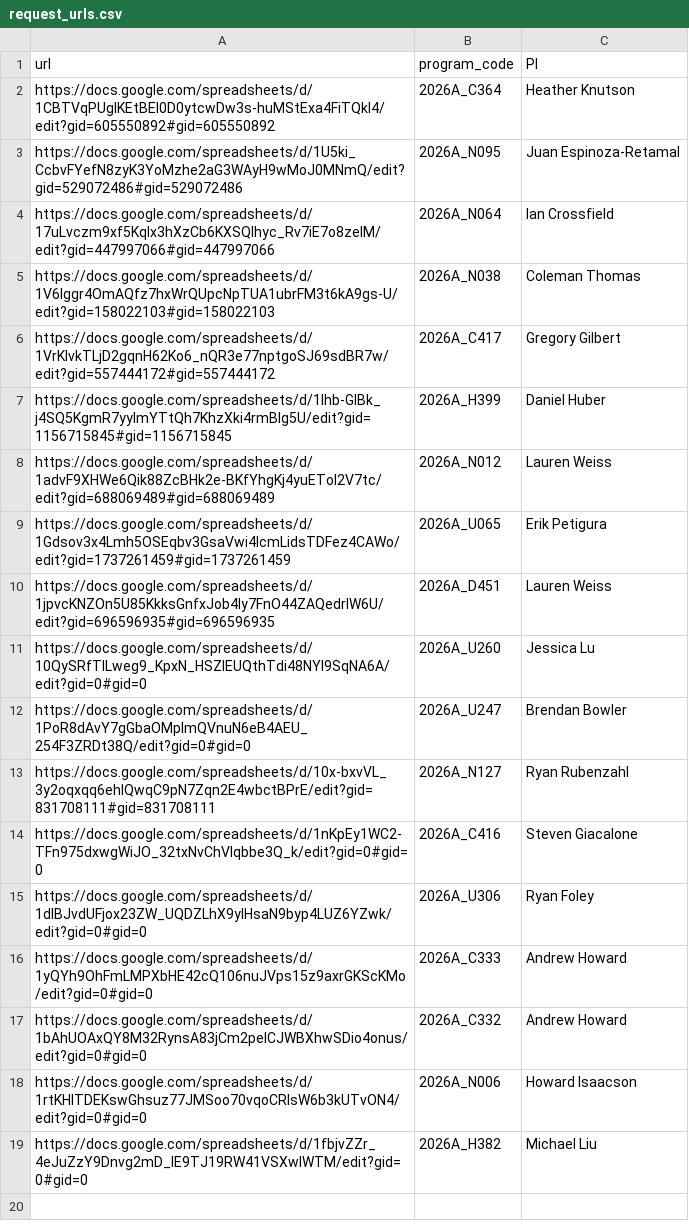
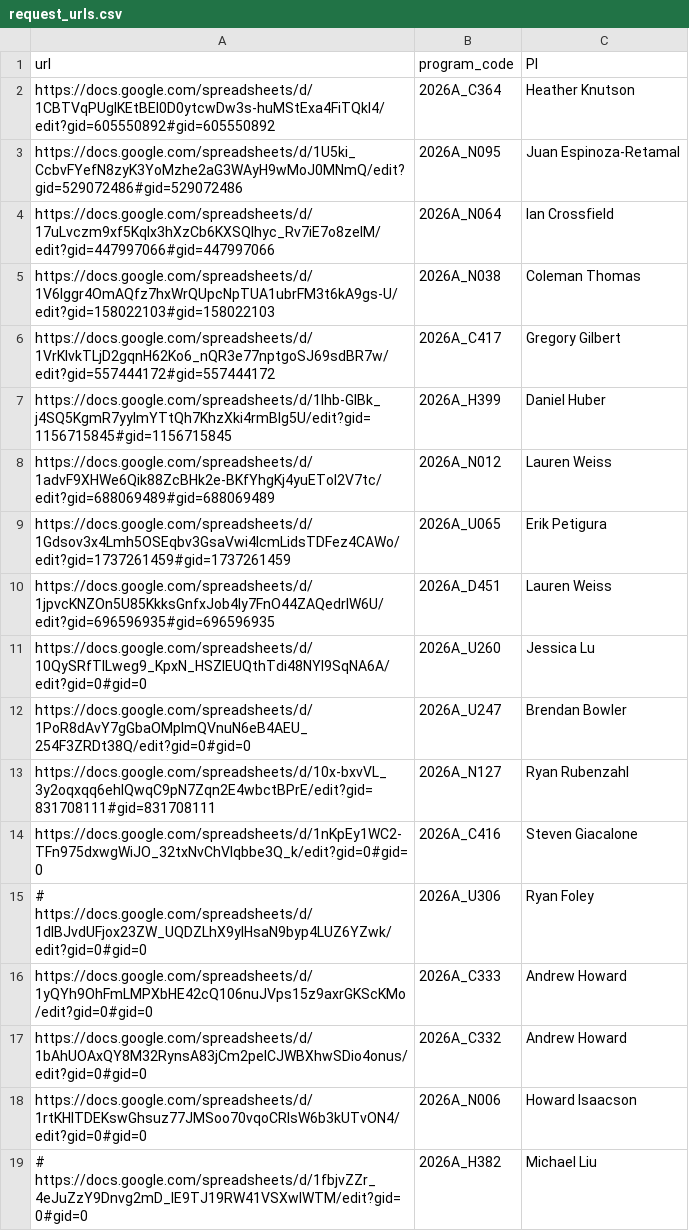
Before and after one commit to jluby127/AstroQ, a CSV file: ops/HIRES/2026A/request_urls.csv, drawn as a sheet.

Commit message:
bringing over some updates from hires branch

```diff
--- a/ops/HIRES/2026A/request_urls.csv
+++ b/ops/HIRES/2026A/request_urls.csv
@@ -14,3 +14,3 @@ https://docs.google.com/spreadsheets/d/10x-bxvVL_3y2oqxqq6ehIQwqC9pN7Zqn2E4wbctB
 https://docs.google.com/spreadsheets/d/1nKpEy1WC2-TFn975dxwgWiJO_32txNvChVlqbbe3Q_k/edit?gid=0#gid=0,2026A_C416,Steven Giacalone
-https://docs.google.com/spreadsheets/d/1dIBJvdUFjox23ZW_UQDZLhX9yIHsaN9byp4LUZ6YZwk/edit?gid=0#gid=0,2026A_U306,Ryan Foley
+# https://docs.google.com/spreadsheets/d/1dIBJvdUFjox23ZW_UQDZLhX9yIHsaN9byp4LUZ6YZwk/edit?gid=0#gid=0,2026A_U306,Ryan Foley
 https://docs.google.com/spreadsheets/d/1yQYh9OhFmLMPXbHE42cQ106nuJVps15z9axrGKScKMo/edit?gid=0#gid=0,2026A_C333,Andrew Howard
@@ -18,2 +18,2 @@ https://docs.google.com/spreadsheets/d/1bAhUOAxQY8M32RynsA83jCm2pelCJWBXhwSDio4o
 https://docs.google.com/spreadsheets/d/1rtKHlTDEKswGhsuz77JMSoo70vqoCRIsW6b3kUTvON4/edit?gid=0#gid=0,2026A_N006,Howard Isaacson
-https://docs.google.com/spreadsheets/d/1fbjvZZr_4eJuZzY9Dnvg2mD_IE9TJ19RW41VSXwlWTM/edit?gid=0#gid=0,2026A_H382,Michael Liu
+# https://docs.google.com/spreadsheets/d/1fbjvZZr_4eJuZzY9Dnvg2mD_IE9TJ19RW41VSXwlWTM/edit?gid=0#gid=0,2026A_H382,Michael Liu
```
Also changed, not shown: 1 other file.
